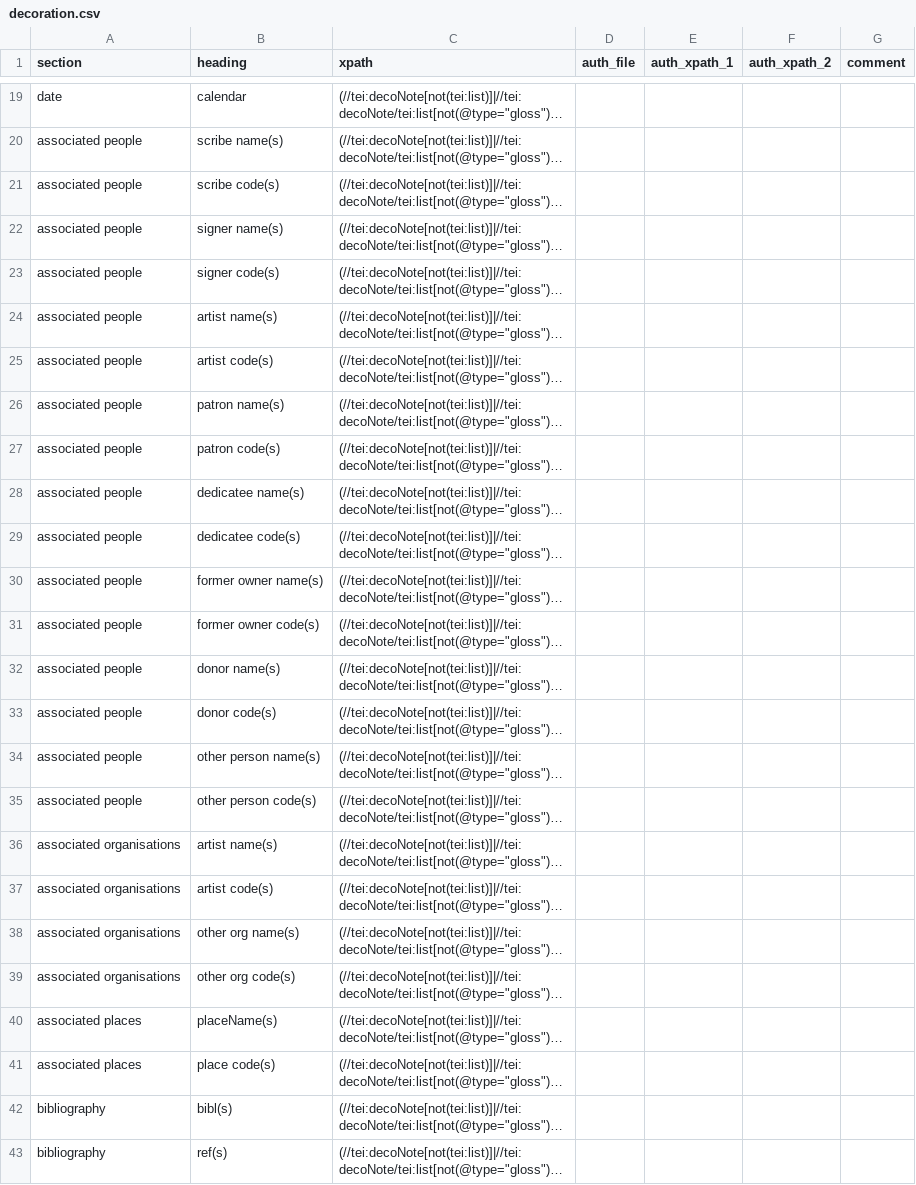
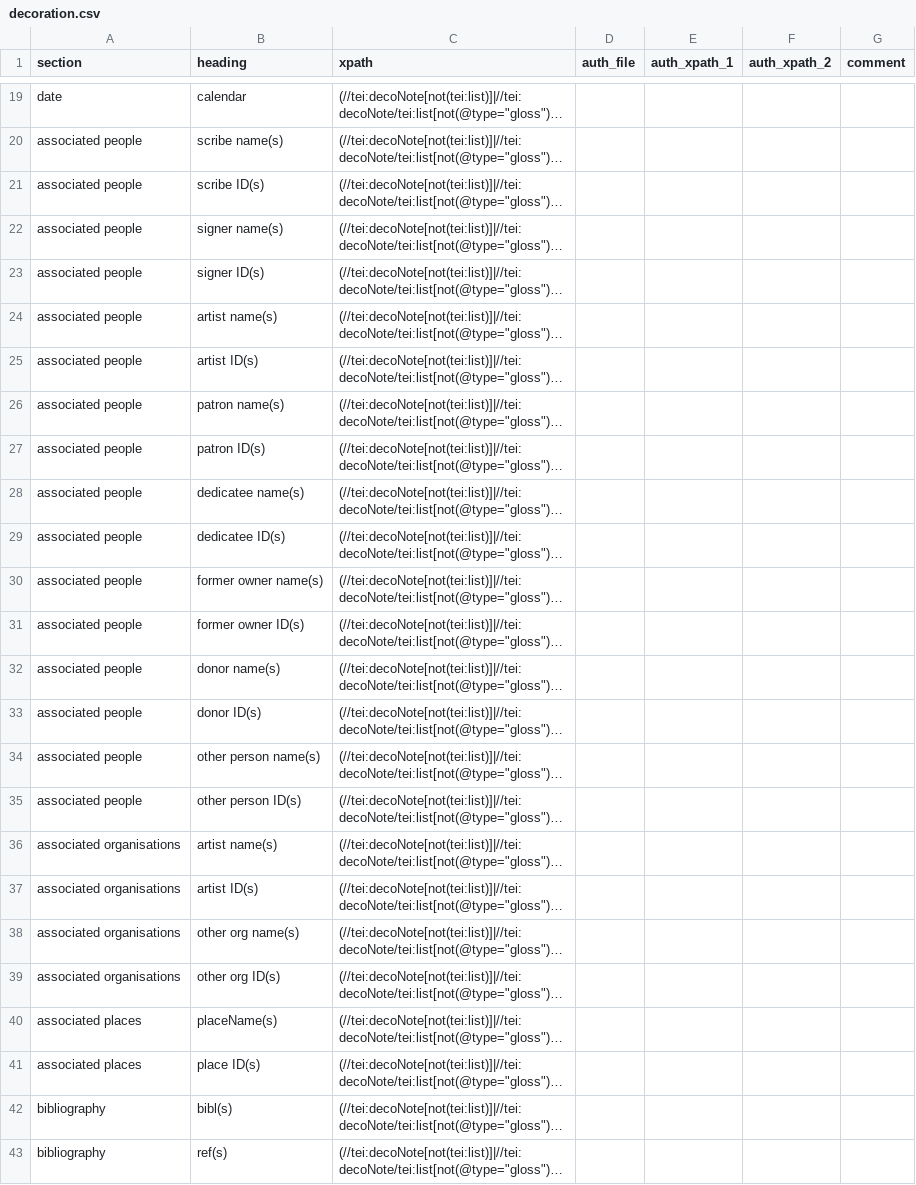
Before and after one commit to dowsmiller/cambridge-mss-tabular-data, a CSV file: sdm_code/config/decoration.csv, drawn as a sheet; only a part is shown, gaps mark what is left out; long unchanged cells end in …; the diff covers the shown part only; the diff names each change by its address in the sheet, - before the commit and + after, or states it on an @@ line.

```diff
--- a/sdm_code/config/decoration.csv
+++ b/sdm_code/config/decoration.csv
-B21 (heading): scribe code(s)
+B21 (heading): scribe ID(s)
-B23 (heading): signer code(s)
+B23 (heading): signer ID(s)
-B25 (heading): artist code(s)
+B25 (heading): artist ID(s)
-B27 (heading): patron code(s)
+B27 (heading): patron ID(s)
-B29 (heading): dedicatee code(s)
+B29 (heading): dedicatee ID(s)
-B31 (heading): former owner code(s)
+B31 (heading): former owner ID(s)
-B33 (heading): donor code(s)
+B33 (heading): donor ID(s)
-B35 (heading): other person code(s)
+B35 (heading): other person ID(s)
-B37 (heading): artist code(s)
+B37 (heading): artist ID(s)
-B39 (heading): other org code(s)
+B39 (heading): other org ID(s)
-B41 (heading): place code(s)
+B41 (heading): place ID(s)
```
Also changed, not shown: 7 edited cells elsewhere in this file, sdm_code/config/additions.csv, sdm_code/config/hands.csv, 6 other files.
